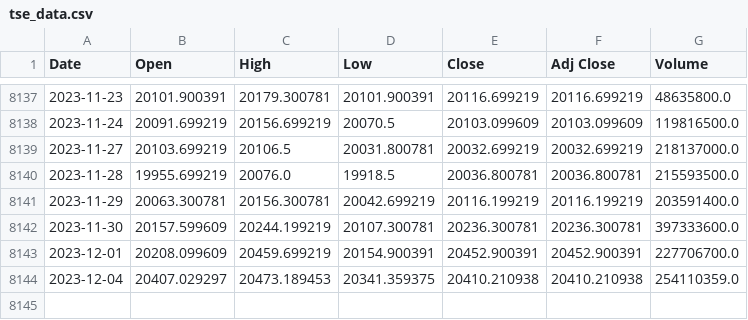
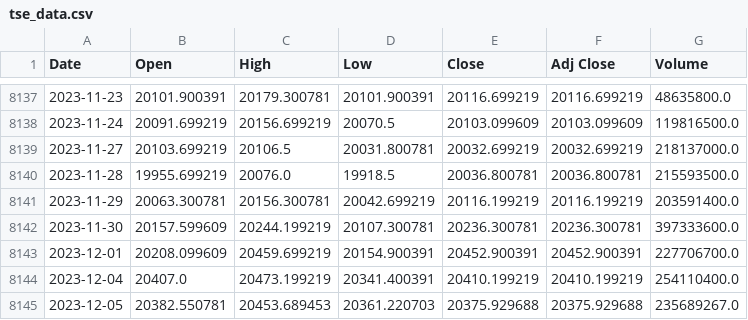
Before and after one commit to autocoreinsightz/data, a CSV file: financial/tse_data.csv, drawn as a sheet; only a part is shown, gaps mark what is left out.

Commit message:
automated update to curated data file

```diff
--- a/financial/tse_data.csv
+++ b/financial/tse_data.csv
@@ -8143,2 +8143,3 @@ Date,Open,High,Low,Close,Adj Close,Volume
 2023-12-01,20208.099609,20459.699219,20154.900391,20452.900391,20452.900391,227706700.0
-2023-12-04,20407.029297,20473.189453,20341.359375,20410.210938,20410.210938,254110359.0
+2023-12-04,20407.0,20473.199219,20341.400391,20410.199219,20410.199219,254110400.0
+2023-12-05,20382.550781,20453.689453,20361.220703,20375.929688,20375.929688,235689267.0
```
